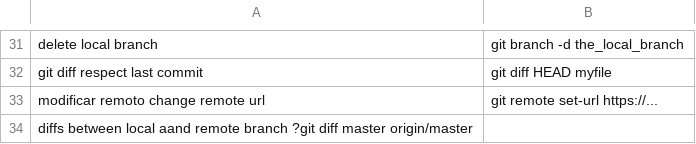
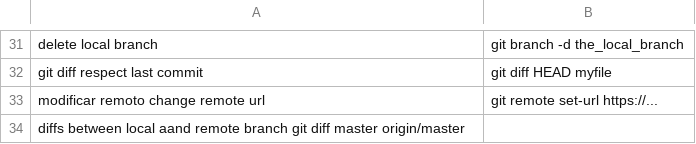
Before and after one commit to n-sm/qrs, a TSV file: git/git-qref.tsv, drawn as a sheet; only a part is shown, gaps mark what is left out.

```diff
--- a/git/git-qref.tsv
+++ b/git/git-qref.tsv
@@ -33,2 +33,2 @@ git diff respect last commit	git diff HEAD myfile
 modificar remoto change remote url	git remote set-url https://...
-diffs between local aand remote branch  ?git diff master origin/master
+diffs between local aand remote branch  git diff master origin/master
```
Also changed, not shown: R/rmarkdown.tsv, bash/bash-qrg.tsv, 45 other files.
